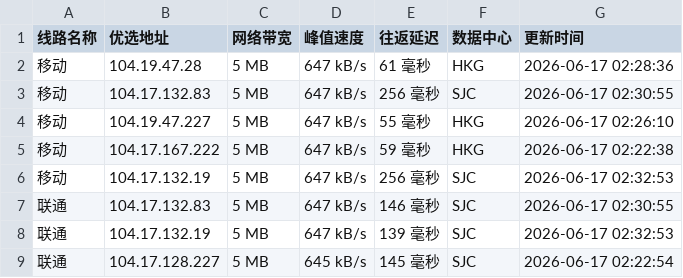
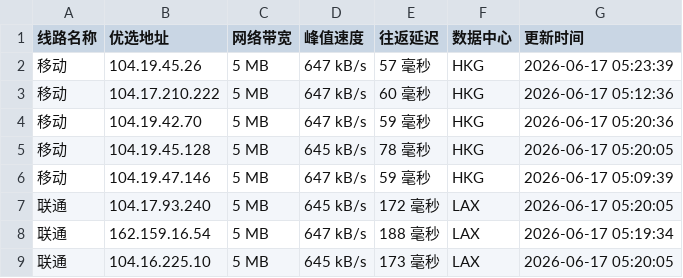
Before and after one commit to CF-IP/cf-ip.github.io, a TSV file: data/wetest_cloudflare_v4.tsv, drawn as a sheet; only a part is shown; the diff covers the shown part only.

```diff
--- a/data/wetest_cloudflare_v4.tsv
+++ b/data/wetest_cloudflare_v4.tsv
@@ -1,9 +1,9 @@
 线路名称	优选地址	网络带宽	峰值速度	往返延迟	数据中心	更新时间
-移动	104.19.47.28	5 MB	647 kB/s	61 毫秒	HKG	2026-06-17 02:28:36
-移动	104.17.132.83	5 MB	647 kB/s	256 毫秒	SJC	2026-06-17 02:30:55
-移动	104.19.47.227	5 MB	647 kB/s	55 毫秒	HKG	2026-06-17 02:26:10
-移动	104.17.167.222	5 MB	647 kB/s	59 毫秒	HKG	2026-06-17 02:22:38
-移动	104.17.132.19	5 MB	647 kB/s	256 毫秒	SJC	2026-06-17 02:32:53
-联通	104.17.132.83	5 MB	647 kB/s	146 毫秒	SJC	2026-06-17 02:30:55
-联通	104.17.132.19	5 MB	647 kB/s	139 毫秒	SJC	2026-06-17 02:32:53
-联通	104.17.128.227	5 MB	645 kB/s	145 毫秒	SJC	2026-06-17 02:22:54
+移动	104.19.45.26	5 MB	647 kB/s	57 毫秒	HKG	2026-06-17 05:23:39
+移动	104.17.210.222	5 MB	647 kB/s	60 毫秒	HKG	2026-06-17 05:12:36
+移动	104.19.42.70	5 MB	647 kB/s	59 毫秒	HKG	2026-06-17 05:20:36
+移动	104.19.45.128	5 MB	645 kB/s	78 毫秒	HKG	2026-06-17 05:20:05
+移动	104.19.47.146	5 MB	647 kB/s	59 毫秒	HKG	2026-06-17 05:09:39
+联通	104.17.93.240	5 MB	645 kB/s	172 毫秒	LAX	2026-06-17 05:20:05
+联通	162.159.16.54	5 MB	647 kB/s	188 毫秒	LAX	2026-06-17 05:19:34
+联通	104.16.225.10	5 MB	645 kB/s	173 毫秒	LAX	2026-06-17 05:20:05
```
Also changed, not shown: 21 edited cells elsewhere in this file, data/api_uouin_com.tsv, data/wetest_cloudflare_v6.tsv, 4 other files.
